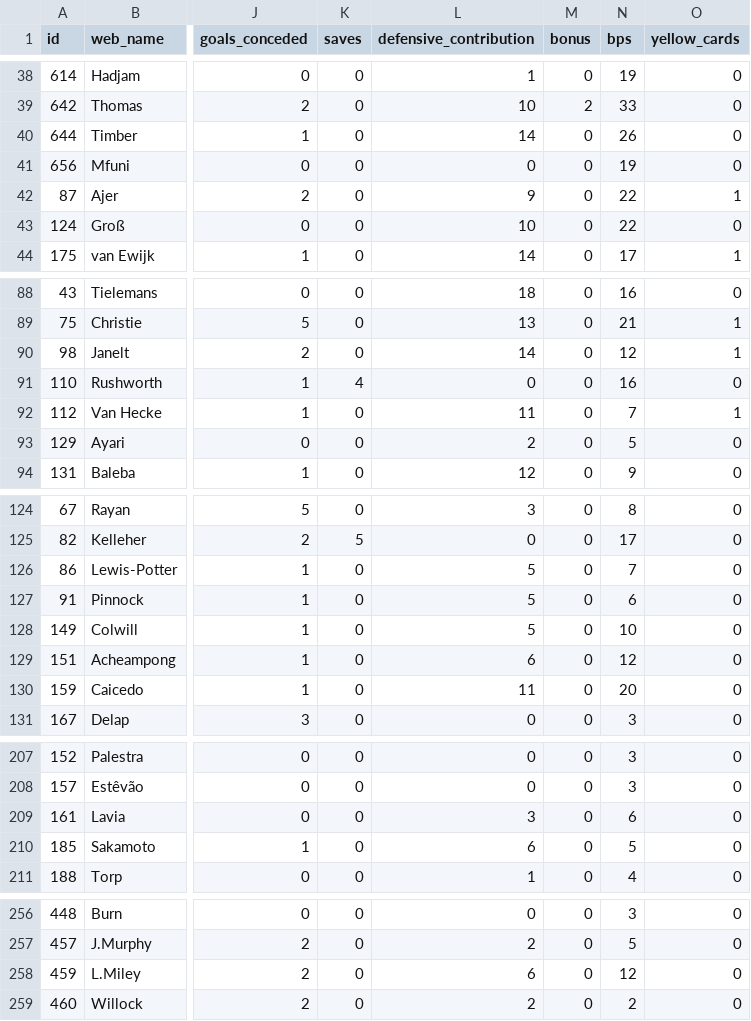
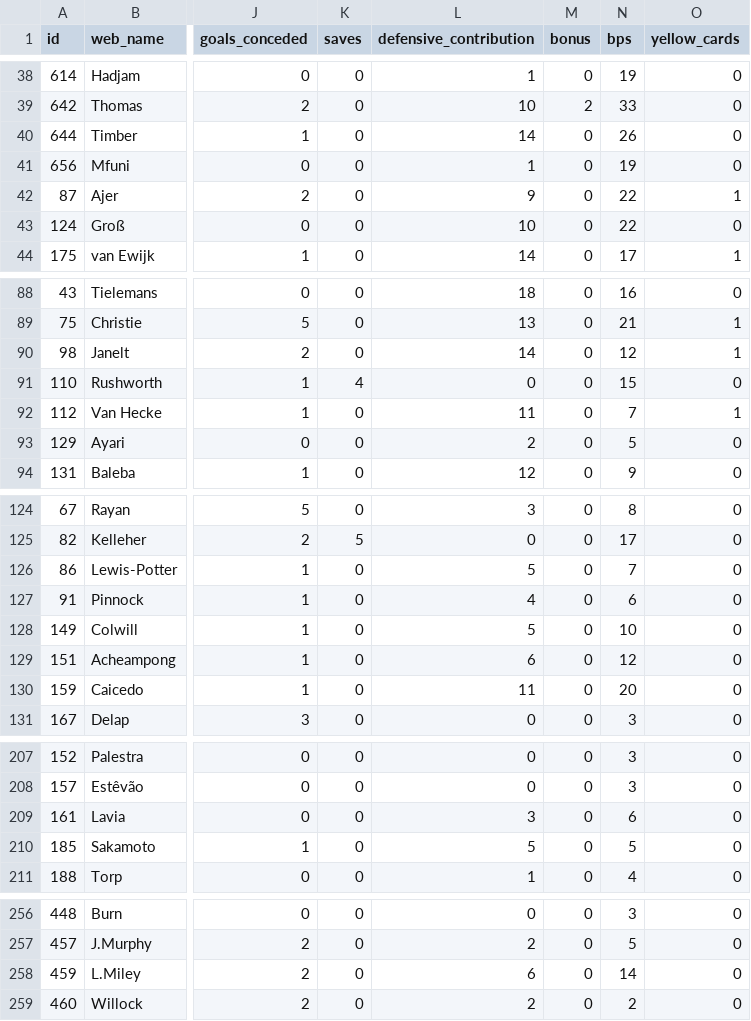
Before and after one commit to steinim/fpl-data, a CSV file: data/live/gw6.csv, drawn as a sheet; only a part is shown, gaps mark what is left out; the diff covers the shown part only; the diff names each change by its address in the sheet, - before the commit and + after, or states it on an @@ line.

```diff
--- a/data/live/gw6.csv
+++ b/data/live/gw6.csv
-L41 (defensive_contribution): 0
+L41 (defensive_contribution): 1
-N91 (bps): 16
+N91 (bps): 15
-L127 (defensive_contribution): 5
+L127 (defensive_contribution): 4
-L210 (defensive_contribution): 6
+L210 (defensive_contribution): 5
-N258 (bps): 12
+N258 (bps): 14
```
Also changed, not shown: 2 edited cells elsewhere in this file, data/players.csv, 5 other files.
